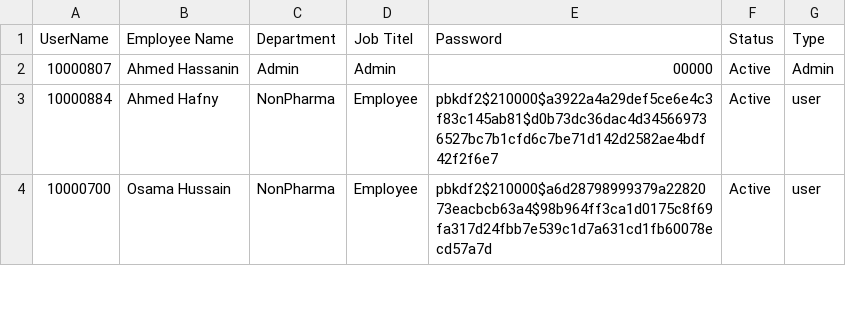
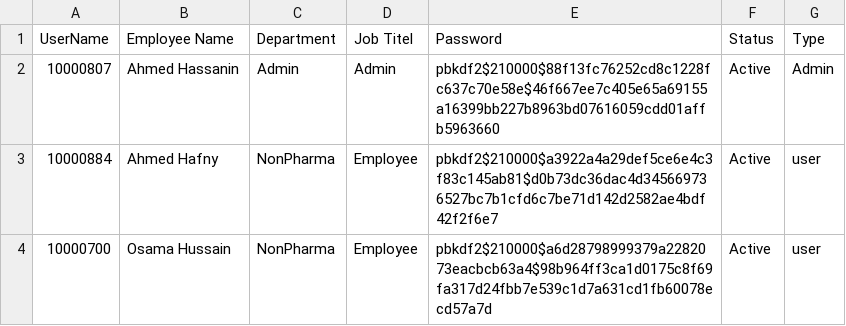
Before and after one commit to sysorapro/warehouse-scanner-Data, a CSV file: users.csv, drawn as a sheet; only a part is shown.

Commit message:
Warehouse Scanner: update user password

```diff
--- a/users.csv
+++ b/users.csv
@@ -1,3 +1,3 @@
 "UserName","Employee Name","Department","Job Titel","Password","Status","Type"
-"10000807","Ahmed Hassanin","Admin","Admin","00000","Active","Admin"
+"10000807","Ahmed Hassanin","Admin","Admin","pbkdf2$210000$88f13fc76252cd8c1228fc637c70e58e$46f667ee7c405e65a69155a16399bb227b8963bd07616059cdd01affb5963660","Active","Admin"
 "10000884","Ahmed Hafny","NonPharma","Employee","pbkdf2$210000$a3922a4a29def5ce6e4c3f83c145ab81$d0b73dc36dac4d345669736527bc7b1cfd6c7be71d142d2582ae4bdf42f2f6e7","Active","user"
```
